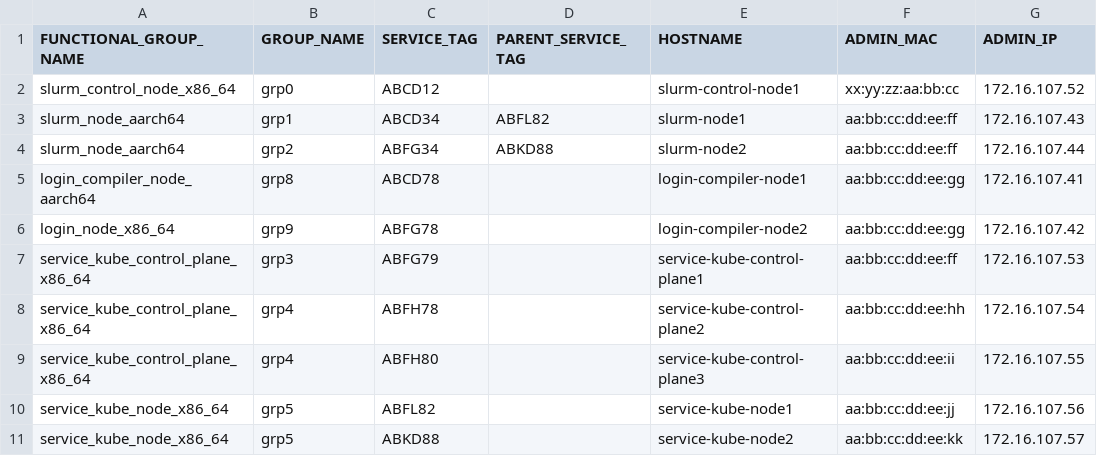
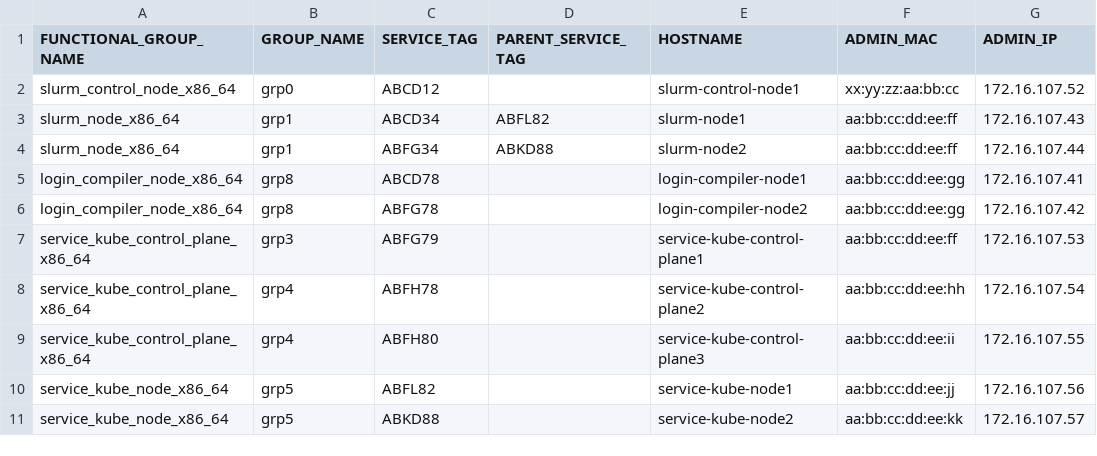
Before and after one commit to dell/omnia, a CSV file: input/pxe_mapping_file.csv, drawn as a sheet; only a part is shown; the diff names each change by its address in the sheet, - before the commit and + after, or states it on an @@ line.

```diff
--- a/input/pxe_mapping_file.csv
+++ b/input/pxe_mapping_file.csv
-A3:A4 (FUNCTIONAL_GROUP_NAME): slurm_node_aarch64
+A3:A4 (FUNCTIONAL_GROUP_NAME): slurm_node_x86_64
-B4 (GROUP_NAME): grp2
+B4 (GROUP_NAME): grp1
-A5 (FUNCTIONAL_GROUP_NAME): login_compiler_node_aarch64
+A5 (FUNCTIONAL_GROUP_NAME): login_compiler_node_x86_64
-A6 (FUNCTIONAL_GROUP_NAME): login_node_x86_64
+A6 (FUNCTIONAL_GROUP_NAME): login_compiler_node_x86_64
-B6 (GROUP_NAME): grp9
+B6 (GROUP_NAME): grp8
```
Also changed, not shown: examples/pxe_mapping_file.csv, 3 other files.
